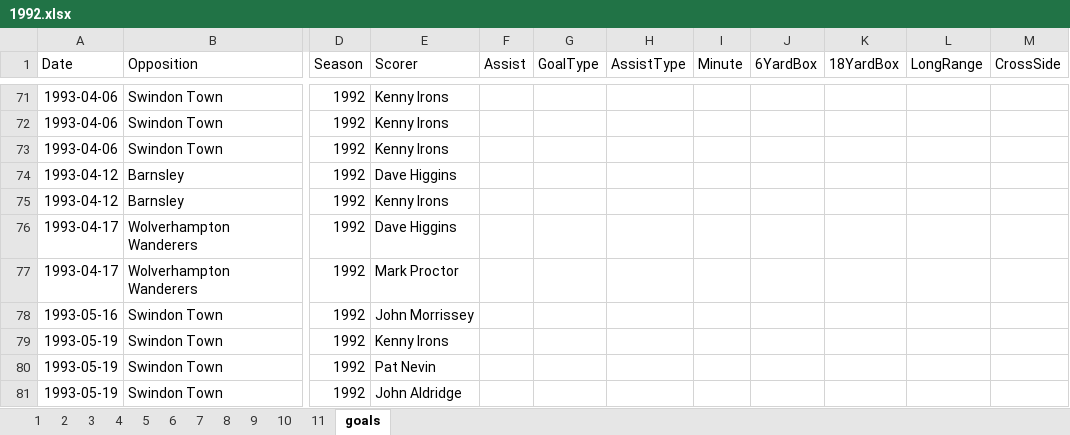
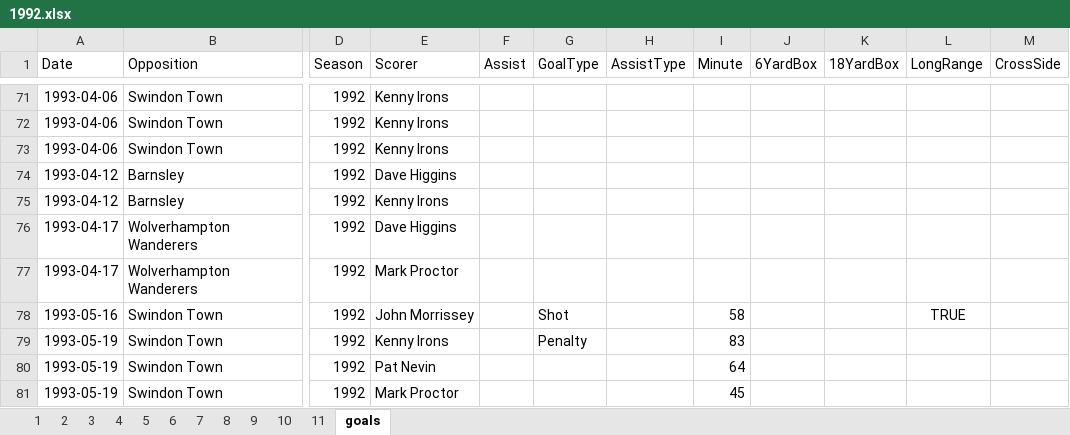
Before and after one commit to chrisowen491/tranmere-web, an Excel workbook: data/apps-master/1992.xlsx, sheet goals, drawn as a sheet; only a part is shown, gaps mark what is left out; values as stored, in another font and other column widths than the file's, no borders; the diff names each change by its address in the sheet, - before the commit and + after, or states it on an @@ line.

```diff
--- a/data/apps-master/1992.xlsx (sheet goals)
+++ b/data/apps-master/1992.xlsx (sheet goals)
-G78 (GoalType): (empty)
+G78 (GoalType): Shot
-I78 (Minute): (empty)
+I78 (Minute): 58
-L78 (LongRange): (empty)
+L78 (LongRange): TRUE
-G79 (GoalType): (empty)
+G79 (GoalType): Penalty
-I79 (Minute): (empty)
+I79 (Minute): 83
-I80 (Minute): (empty)
+I80 (Minute): 64
-E81 (Scorer): John Aldridge
+E81 (Scorer): Mark Proctor
-I81 (Minute): (empty)
+I81 (Minute): 45
```
Also changed, not shown: 36 other files.
